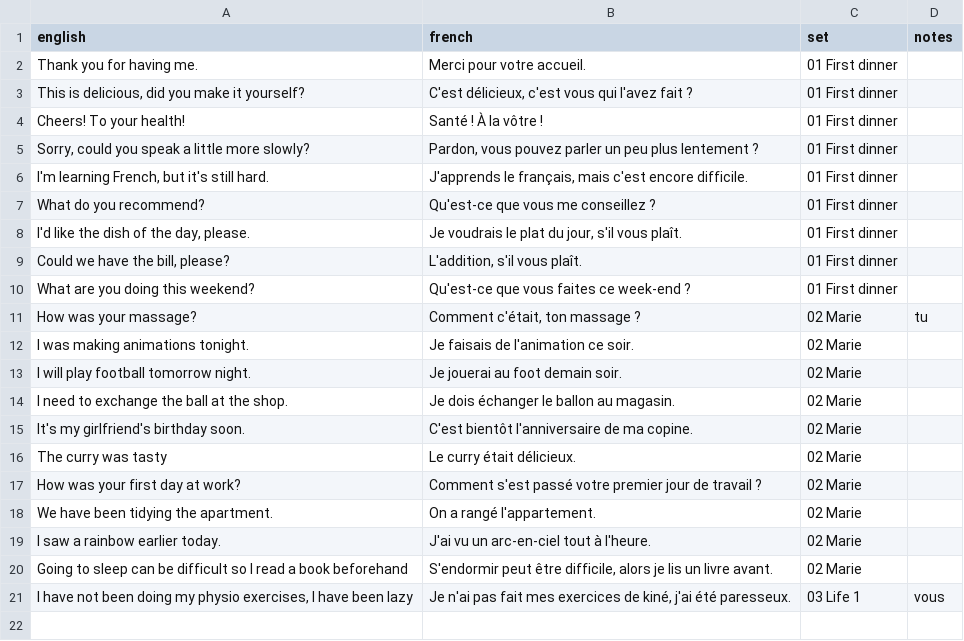
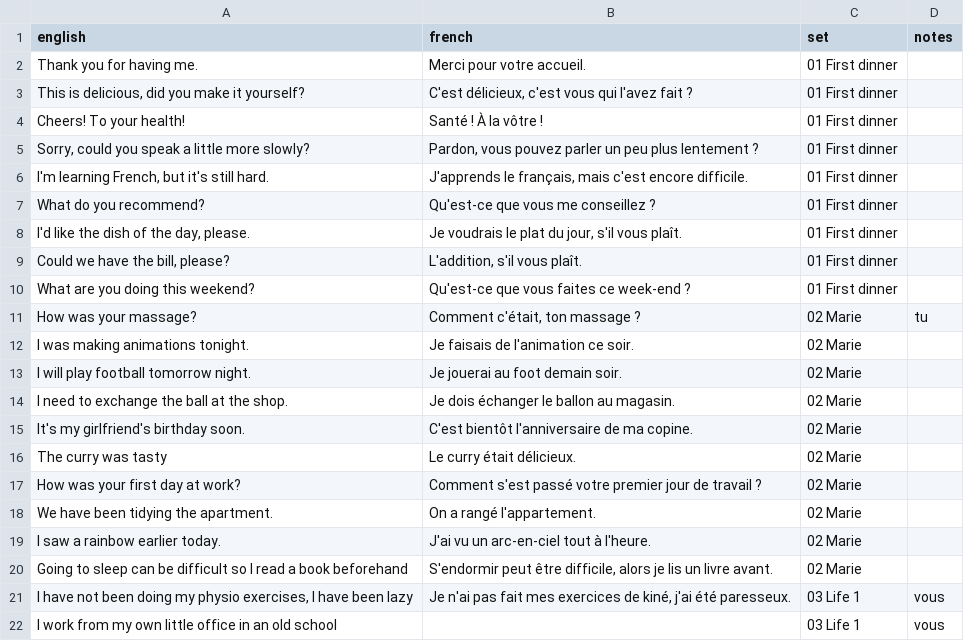
Before and after one commit to itsjustdel/repete, a CSV file: phrases.csv, drawn as a sheet; the diff names each change by its address in the sheet, - before the commit and + after, or states it on an @@ line.

Commit message:
Add phrase: I work from my own little office in an old school

```diff
--- a/phrases.csv
+++ b/phrases.csv
+row 22: I work from my own little office in an old school |  | 03 Life 1 | vous
```
